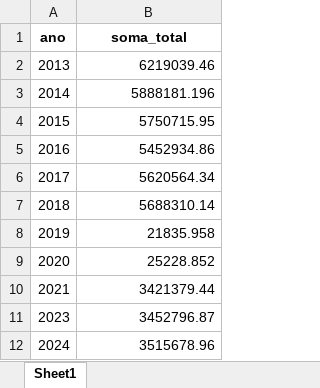
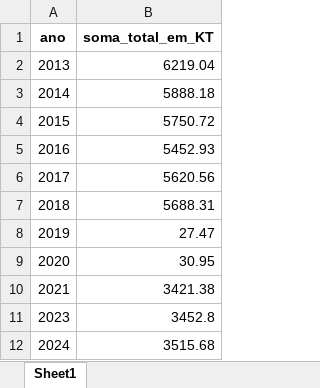
Before and after one commit to joaopbg06/extensaoUniversitaria, an Excel workbook: somas_total_2013_2024.xlsx, sheet Sheet1, drawn as a sheet; values as stored, in another font and other column widths than the file's, no borders; the diff names each change by its address in the sheet, - before the commit and + after, or states it on an @@ line.

```diff
--- a/somas_total_2013_2024.xlsx (sheet Sheet1)
+++ b/somas_total_2013_2024.xlsx (sheet Sheet1)
-B1: soma_total
+B1: soma_total_em_KT
-B2 (soma_total_em_KT): 6219039.46
+B2 (soma_total_em_KT): 6219.04
-B3 (soma_total_em_KT): 5888181.196
+B3 (soma_total_em_KT): 5888.18
-B4 (soma_total_em_KT): 5750715.95
+B4 (soma_total_em_KT): 5750.72
-B5 (soma_total_em_KT): 5452934.86
+B5 (soma_total_em_KT): 5452.93
-B6 (soma_total_em_KT): 5620564.34
+B6 (soma_total_em_KT): 5620.56
-B7 (soma_total_em_KT): 5688310.14
+B7 (soma_total_em_KT): 5688.31
-B8 (soma_total_em_KT): 21835.958
+B8 (soma_total_em_KT): 27.47
-B9 (soma_total_em_KT): 25228.852
+B9 (soma_total_em_KT): 30.95
-B10 (soma_total_em_KT): 3421379.44
+B10 (soma_total_em_KT): 3421.38
-B11 (soma_total_em_KT): 3452796.87
+B11 (soma_total_em_KT): 3452.8
-B12 (soma_total_em_KT): 3515678.96
+B12 (soma_total_em_KT): 3515.68
```
Also changed, not shown: BaseLimpo/2019_coleta_tipos_residuos.xlsx, BaseLimpo/2020_coleta_tipos_residuos.xlsx, 8 other files.
